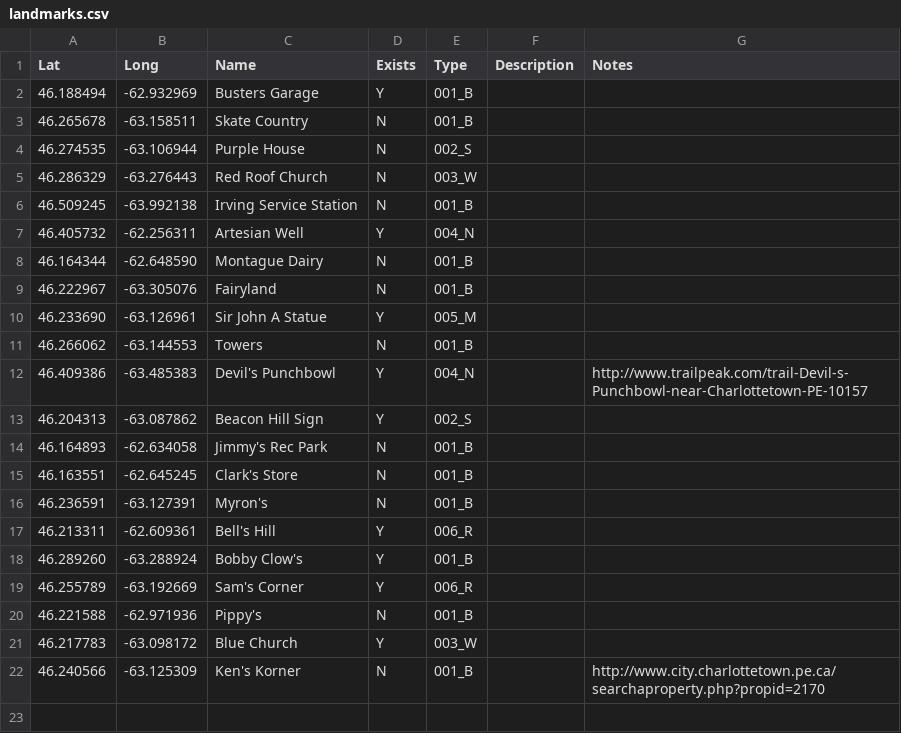
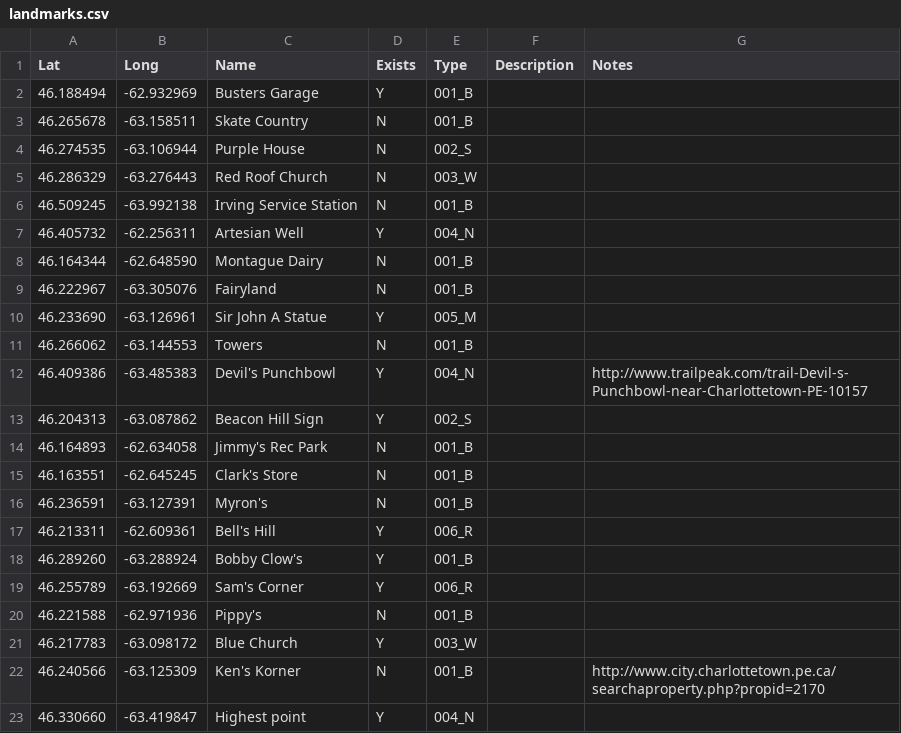
Before and after one commit to peidevs/OpenDataBookClub, a CSV file: data/sandbox/landmarks/landmarks.csv, drawn as a sheet; the diff names each change by its address in the sheet, - before the commit and + after, or states it on an @@ line.

Commit message:
new point

```diff
--- a/data/sandbox/landmarks/landmarks.csv
+++ b/data/sandbox/landmarks/landmarks.csv
+row 23: 46.330660 | -63.419847 | Highest point | Y | 004_N
```
Also changed, not shown: 2 other files.
